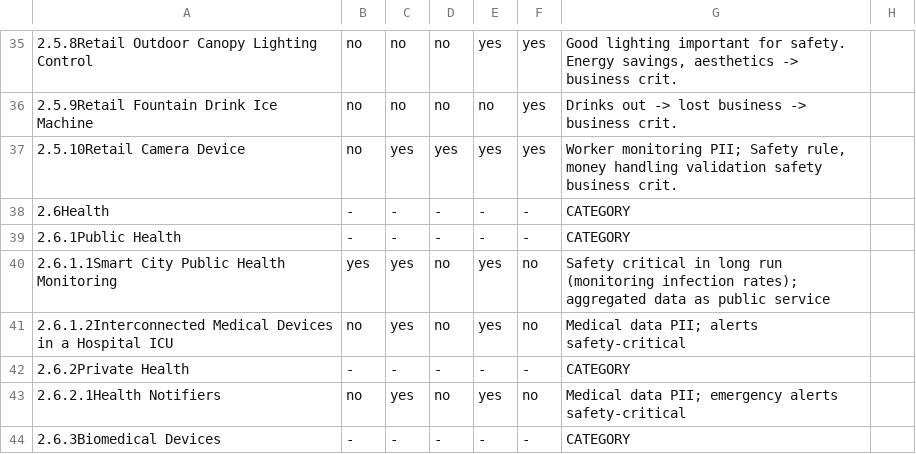
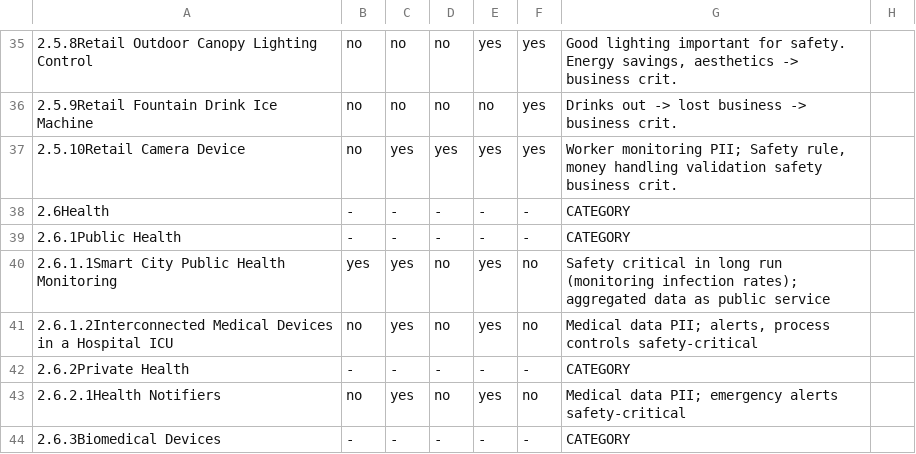
Before and after one commit to w3c/wot-usecases, a CSV file: USE-CASES/security-categories.csv, drawn as a sheet; only a part is shown, gaps mark what is left out.

Commit message:
Update security-categories.csv

```diff
--- a/USE-CASES/security-categories.csv
+++ b/USE-CASES/security-categories.csv
@@ -40,3 +40,3 @@
 2.6.1.1Smart City Public Health Monitoring,yes,yes,no,yes,no,"Safety critical in long run (monitoring infection rates); aggregated data as public service",
-2.6.1.2Interconnected Medical Devices in a Hospital ICU,no,yes,no,yes,no,"Medical data PII; alerts safety-critical",
+2.6.1.2Interconnected Medical Devices in a Hospital ICU,no,yes,no,yes,no,"Medical data PII; alerts, process controls safety-critical",
 2.6.2Private Health,-,-,-,-,-,"CATEGORY",
```
